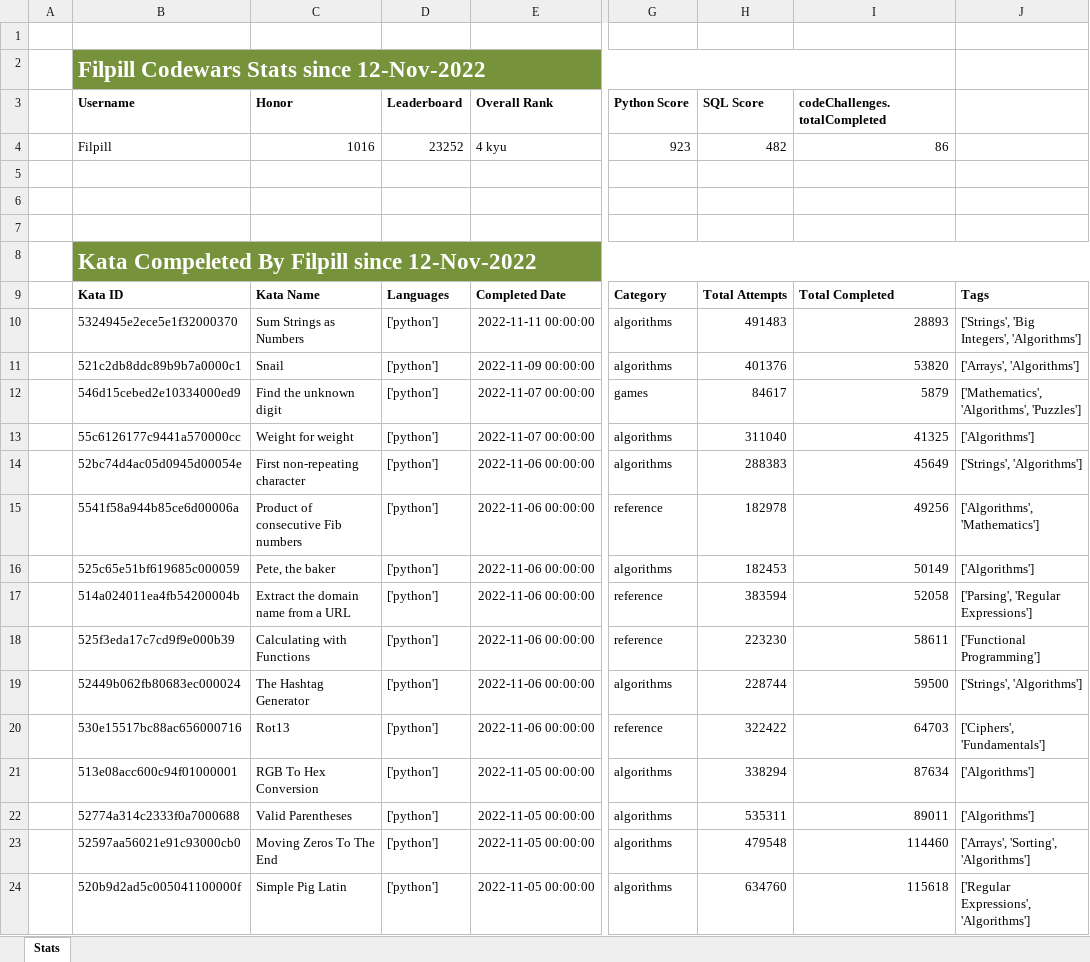
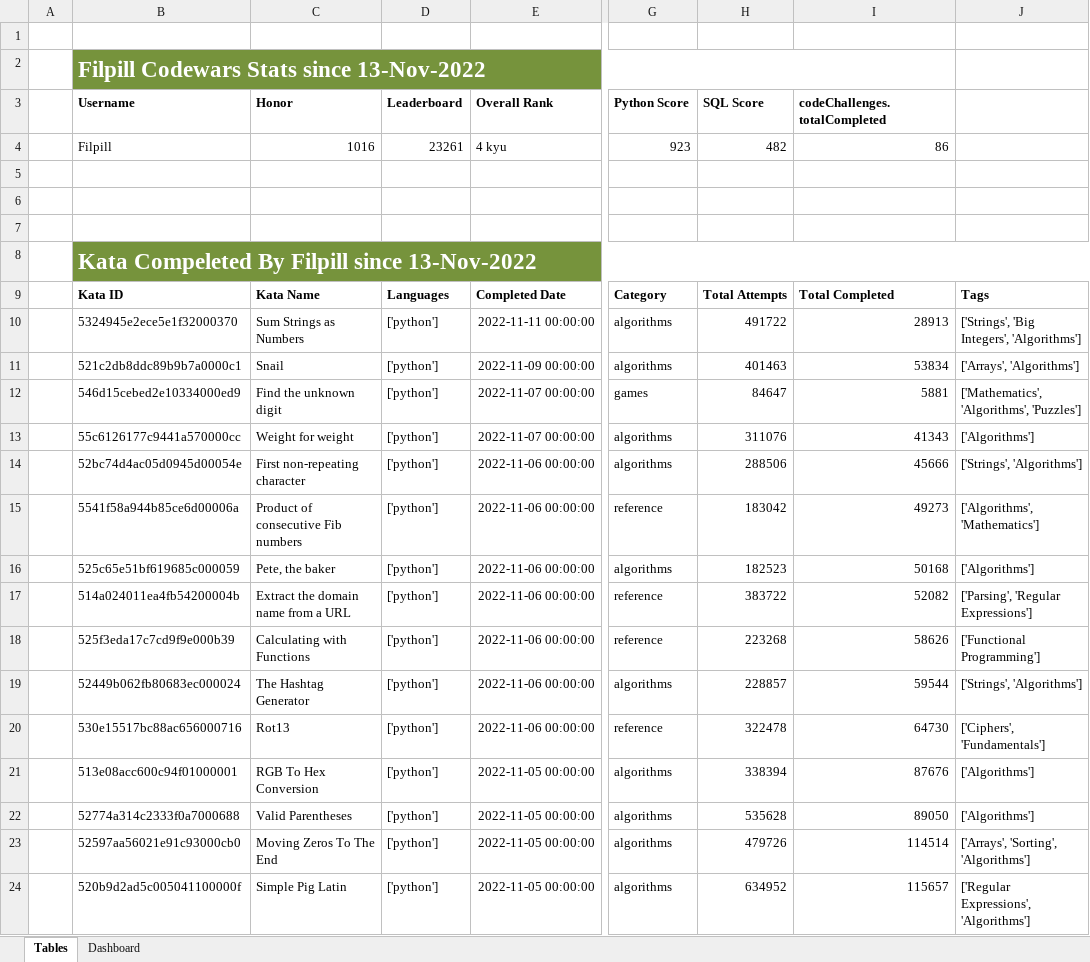
Before and after one commit to Filpill/codewars-stats, an Excel workbook: xlsx_data/codewars_stats_Filpill.xlsx, sheet Tables, drawn as a sheet; only a part is shown, gaps mark what is left out; values as stored, in another font and other column widths than the file's, no borders; conditional formats and table styles not drawn; the diff covers the shown part only; the diff names each change by its address in the sheet, - before the commit and + after, or states it on an @@ line.

Commit message:
complted xlsx dash arrangement

```diff
--- a/xlsx_data/codewars_stats_Filpill.xlsx (sheet Tables)
+++ b/xlsx_data/codewars_stats_Filpill.xlsx (sheet Tables)
-sheet tab: Stats
+sheet tab: Tables
+sheet tab: Dashboard
-B2 (Username): Filpill Codewars Stats since 12-Nov-2022
+B2 (Username): Filpill Codewars Stats since 13-Nov-2022
-D4 (Leaderboard): 23252
+D4 (Leaderboard): 23261
-B8 (Username): Kata Compeleted By Filpill since 12-Nov-2022
+B8 (Username): Kata Compeleted By Filpill since 13-Nov-2022
-H10 (SQL Score): 491483
+H10 (SQL Score): 491722
-I10 (codeChallenges.totalCompleted): 28893
+I10 (codeChallenges.totalCompleted): 28913
-H11 (SQL Score): 401376
+H11 (SQL Score): 401463
-I11 (codeChallenges.totalCompleted): 53820
+I11 (codeChallenges.totalCompleted): 53834
-H12 (SQL Score): 84617
+H12 (SQL Score): 84647
-I12 (codeChallenges.totalCompleted): 5879
+I12 (codeChallenges.totalCompleted): 5881
-H13 (SQL Score): 311040
+H13 (SQL Score): 311076
-I13 (codeChallenges.totalCompleted): 41325
+I13 (codeChallenges.totalCompleted): 41343
-H14 (SQL Score): 288383
+H14 (SQL Score): 288506
-I14 (codeChallenges.totalCompleted): 45649
+I14 (codeChallenges.totalCompleted): 45666
-H15 (SQL Score): 182978
+H15 (SQL Score): 183042
-I15 (codeChallenges.totalCompleted): 49256
+I15 (codeChallenges.totalCompleted): 49273
-H16 (SQL Score): 182453
+H16 (SQL Score): 182523
-I16 (codeChallenges.totalCompleted): 50149
+I16 (codeChallenges.totalCompleted): 50168
-H17 (SQL Score): 383594
+H17 (SQL Score): 383722
-I17 (codeChallenges.totalCompleted): 52058
+I17 (codeChallenges.totalCompleted): 52082
-H18 (SQL Score): 223230
+H18 (SQL Score): 223268
-I18 (codeChallenges.totalCompleted): 58611
+I18 (codeChallenges.totalCompleted): 58626
-H19 (SQL Score): 228744
+H19 (SQL Score): 228857
-I19 (codeChallenges.totalCompleted): 59500
+I19 (codeChallenges.totalCompleted): 59544
-H20 (SQL Score): 322422
+H20 (SQL Score): 322478
-I20 (codeChallenges.totalCompleted): 64703
+I20 (codeChallenges.totalCompleted): 64730
-H21 (SQL Score): 338294
+H21 (SQL Score): 338394
-I21 (codeChallenges.totalCompleted): 87634
+I21 (codeChallenges.totalCompleted): 87676
-H22 (SQL Score): 535311
+H22 (SQL Score): 535628
-I22 (codeChallenges.totalCompleted): 89011
+I22 (codeChallenges.totalCompleted): 89050
-H23 (SQL Score): 479548
+H23 (SQL Score): 479726
-I23 (codeChallenges.totalCompleted): 114460
+I23 (codeChallenges.totalCompleted): 114514
-H24 (SQL Score): 634760
+H24 (SQL Score): 634952
-I24 (codeChallenges.totalCompleted): 115618
+I24 (codeChallenges.totalCompleted): 115657
```
Also changed, not shown: 104 edited cells elsewhere in this sheet, charts or pictures, 5 other files.
